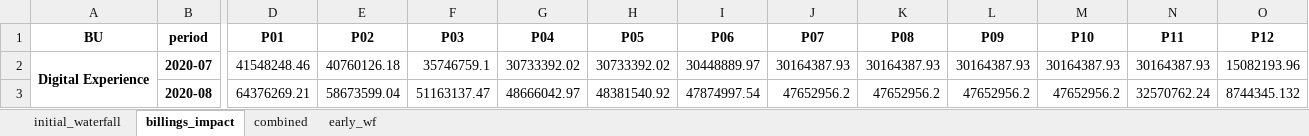
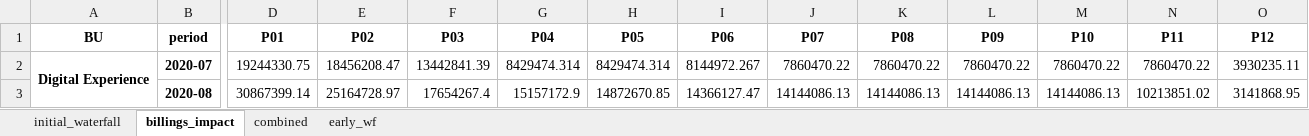
Before and after one commit to davidjsmith44/Deferred_Revenue_Forecast, an Excel workbook: notebooks/output.xlsx, sheet billings_impact, drawn as a sheet; only a part is shown, gaps mark what is left out; values as stored, in another font and other column widths than the file's, no borders; the diff covers the shown part only; the diff names each change by its address in the sheet, - before the commit and + after, or states it on an @@ line.

```diff
--- a/notebooks/output.xlsx (sheet billings_impact)
+++ b/notebooks/output.xlsx (sheet billings_impact)
-D2 (P01): 41548248.46
+D2 (P01): 19244330.75
-E2 (P02): 40760126.18
+E2 (P02): 18456208.47
-F2 (P03): 35746759.1
+F2 (P03): 13442841.39
-G2 (P04): 30733392.02
+G2 (P04): 8429474.314
-H2 (P05): 30733392.02
+H2 (P05): 8429474.314
-I2 (P06): 30448889.97
+I2 (P06): 8144972.267
-J2 (P07): 30164387.93
+J2 (P07): 7860470.22
-K2 (P08): 30164387.93
+K2 (P08): 7860470.22
-L2 (P09): 30164387.93
+L2 (P09): 7860470.22
-M2 (P10): 30164387.93
+M2 (P10): 7860470.22
-N2 (P11): 30164387.93
+N2 (P11): 7860470.22
-O2 (P12): 15082193.96
+O2 (P12): 3930235.11
-D3 (P01): 64376269.21
+D3 (P01): 30867399.14
-E3 (P02): 58673599.04
+E3 (P02): 25164728.97
-F3 (P03): 51163137.47
+F3 (P03): 17654267.4
-G3 (P04): 48666042.97
+G3 (P04): 15157172.9
-H3 (P05): 48381540.92
+H3 (P05): 14872670.85
-I3 (P06): 47874997.54
+I3 (P06): 14366127.47
-J3 (P07): 47652956.2
+J3 (P07): 14144086.13
-K3 (P08): 47652956.2
+K3 (P08): 14144086.13
-L3 (P09): 47652956.2
+L3 (P09): 14144086.13
-M3 (P10): 47652956.2
+M3 (P10): 14144086.13
-N3 (P11): 32570762.24
+N3 (P11): 10213851.02
-O3 (P12): 8744345.132
+O3 (P12): 3141868.95
```
Also changed, not shown: 345 edited cells elsewhere in this sheet, sheet early_wf, sheet combined, 12 other files.
